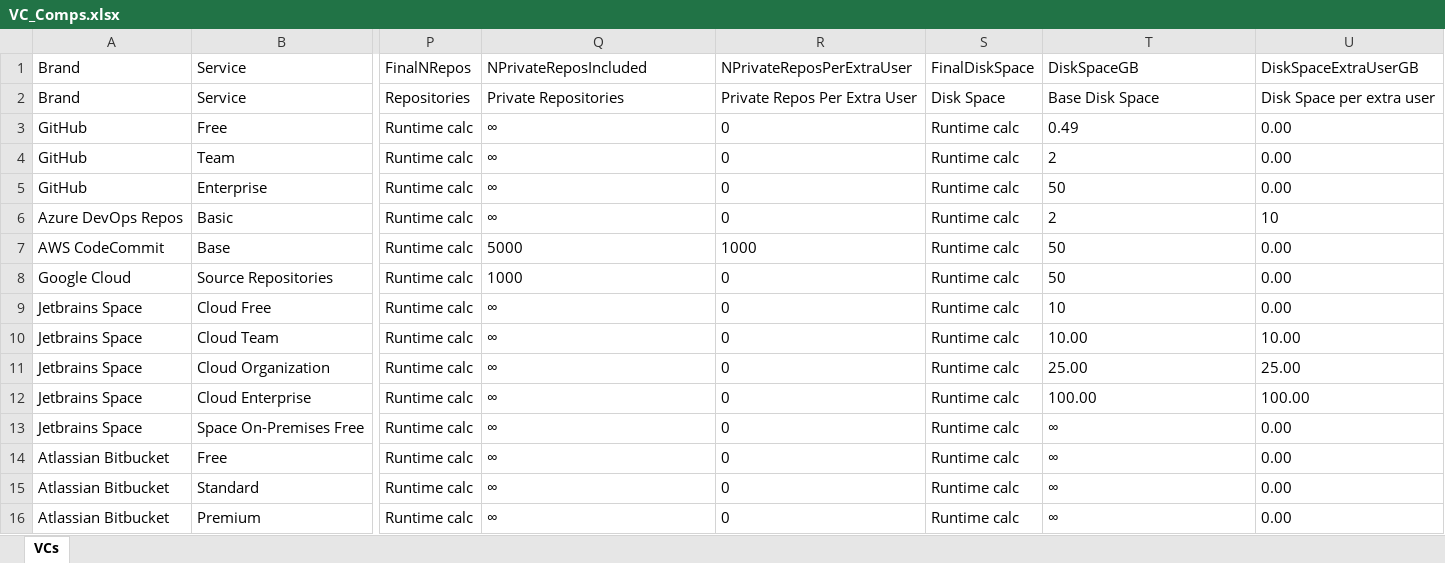
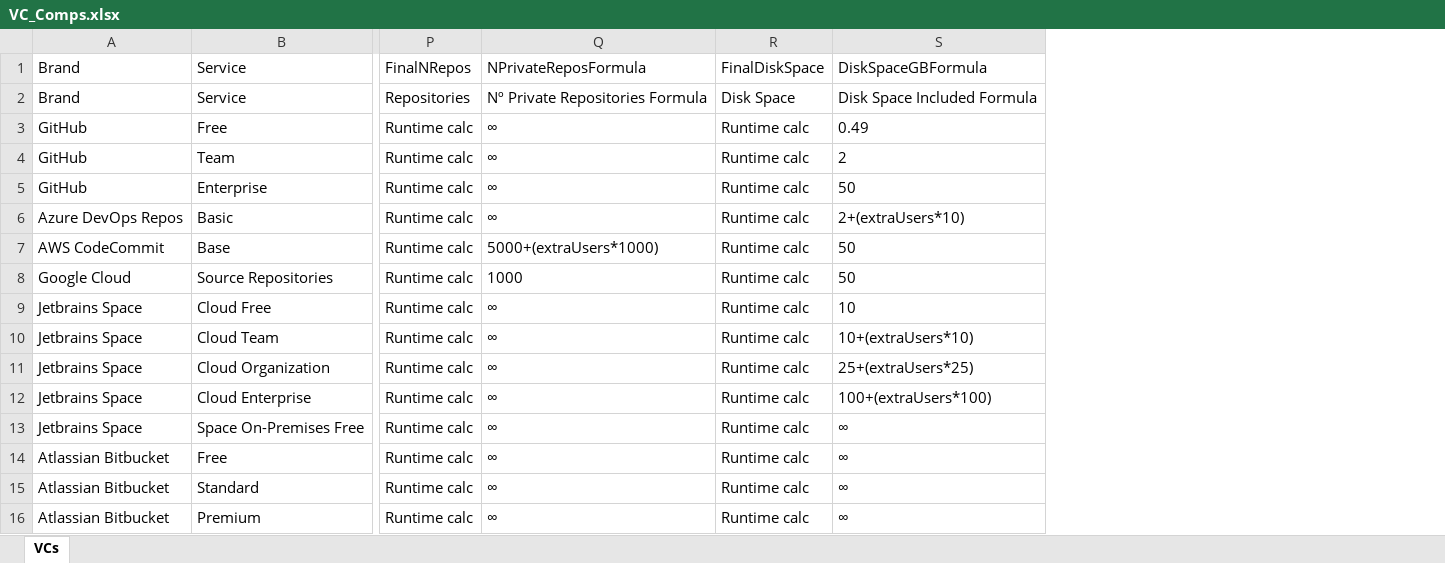
Before and after one commit to afonsofigs/devopsconfigurator, an Excel workbook: src/lib/excels/VC_Comps.xlsx, sheet VCs, drawn as a sheet; only a part is shown, gaps mark what is left out; values as stored, in another font and other column widths than the file's, no borders; table styles not drawn; removed rows and columns are numbered as before the commit, all else as after; the diff names each change by its address in the sheet, - before the commit and + after, or states it on an @@ line.

```diff
--- a/src/lib/excels/VC_Comps.xlsx (sheet VCs)
+++ b/src/lib/excels/VC_Comps.xlsx (sheet VCs)
-column R, rows 1-16: NPrivateReposPerExtraUser | Private Repos Per Extra User | 0 | 0 | 0 | 0 | 1000 | 0 | 0 | 0 | 0 | 0 | 0 | 0 | 0 | 0
-column U, rows 1-16: DiskSpaceExtraUserGB | Disk Space per extra user | 0.00 | 0.00 | 0.00 | 10 | 0.00 | 0.00 | 0.00 | 10.00 | 25.00 | 100.00 | 0.00 | 0.00 | 0.00 | 0.00
-Q1: NPrivateReposIncluded
+Q1: NPrivateReposFormula
-S1: DiskSpaceGB
+S1: DiskSpaceGBFormula
-Q2: Private Repositories
+Q2: Nº Private Repositories Formula
-S2: Base Disk Space
+S2: Disk Space Included Formula
-S6: 2
+S6: 2+(extraUsers*10)
-Q7: 5000
+Q7: 5000+(extraUsers*1000)
-S10: 10.00
+S10: 10+(extraUsers*10)
-S11: 25.00
+S11: 25+(extraUsers*25)
-S12: 100.00
+S12: 100+(extraUsers*100)
```
Also changed, not shown: src/lib/excels/CI_Comps.xlsx, 49 other files.
